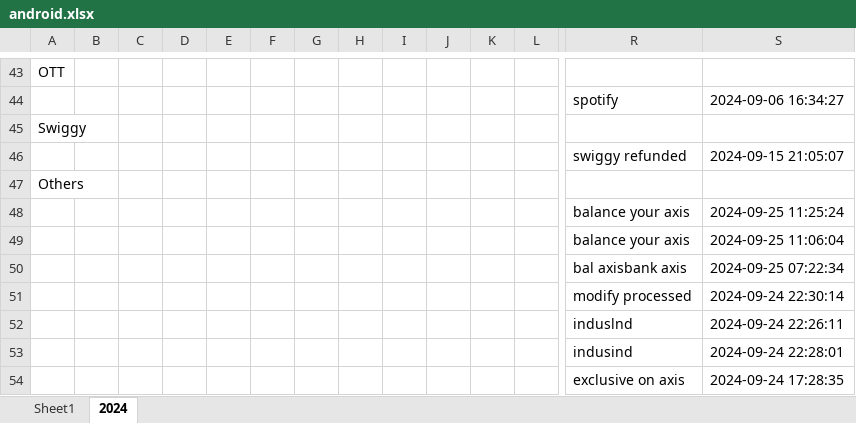
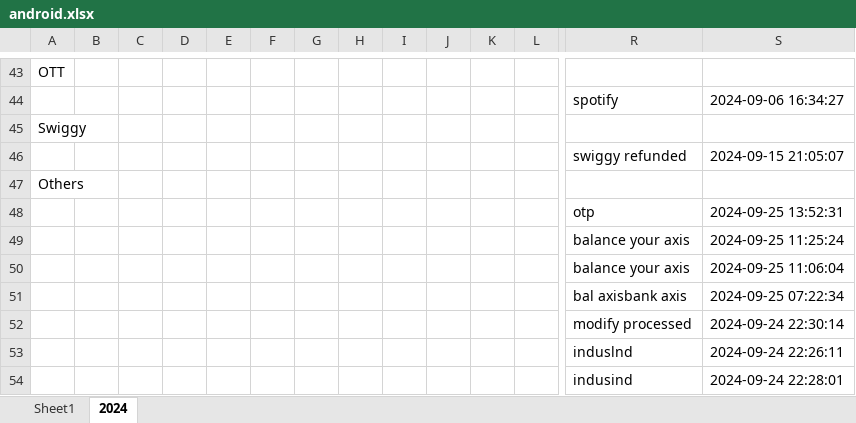
Before and after one commit to vinothvikas1987/LLM_Android, an Excel workbook: android.xlsx, sheet 2024, drawn as a sheet; only a part is shown, gaps mark what is left out; the shorter side is filled out with more unchanged rows; values as stored, in another font and other column widths than the file's, no borders; rows hold the shown columns only; the diff names each change by its address in the sheet, - before the commit and + after, or states it on an @@ line.

Commit message:
Update Excel file 2024-09-25 08:26:31.811449

```diff
--- a/android.xlsx (sheet 2024)
+++ b/android.xlsx (sheet 2024)
+row 48:  |  |  |  |  |  |  |  |  |  |  |  | otp | 2024-09-25 13:52:31
```
